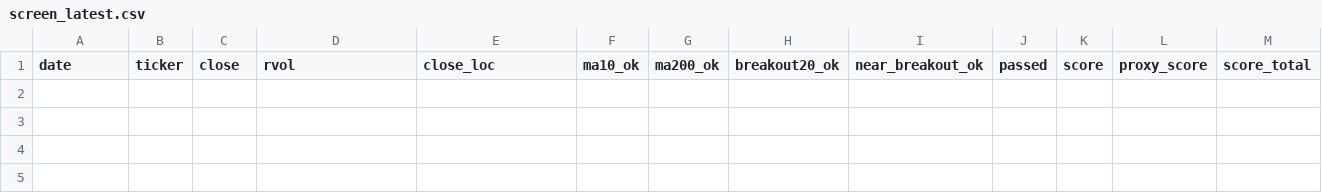
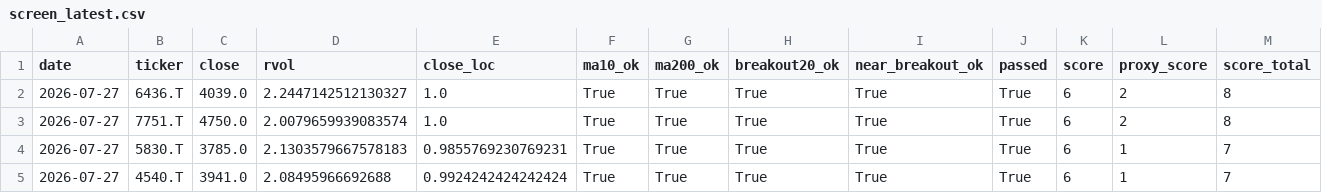
Before and after one commit to Hyodokamo/trend-catalyst-screener, a CSV file: data/outputs/screen_latest.csv, drawn as a sheet; only a part is shown; rows hold the shown columns only; the diff names each change by its address in the sheet, - before the commit and + after, or states it on an @@ line.

```diff
--- a/data/outputs/screen_latest.csv
+++ b/data/outputs/screen_latest.csv
+row 2: 2026-07-27 | 6436.T | 4039.0 | 2.2447142512130327 | 1.0 | True | True | True | True | True | 6 | 2 | 8
+row 3: 2026-07-27 | 7751.T | 4750.0 | 2.0079659939083574 | 1.0 | True | True | True | True | True | 6 | 2 | 8
+row 4: 2026-07-27 | 5830.T | 3785.0 | 2.1303579667578183 | 0.9855769230769231 | True | True | True | True | True | 6 | 1 | 7
+row 5: 2026-07-27 | 4540.T | 3941.0 | 2.08495966692688 | 0.9924242424242424 | True | True | True | True | True | 6 | 1 | 7
```
Also changed, not shown: docs/screen_latest.csv, 3 other files.
